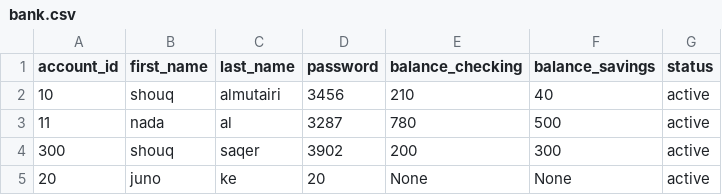
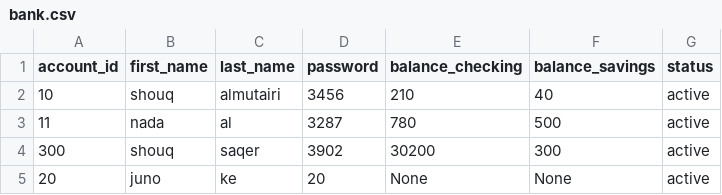
Before and after one commit to shouqv/Bank-project, a CSV file: data/bank.csv, drawn as a sheet.

```diff
--- a/data/bank.csv
+++ b/data/bank.csv
@@ -3,3 +3,3 @@ account_id,first_name,last_name,password,balance_checking,balance_savings,status
 11,nada,al,3287,780,500,active
-300,shouq,saqer,3902,200,300,active
+300,shouq,saqer,3902,30200,300,active
 20,juno,ke,20,None,None,active
```
Also changed, not shown: 3 other files.
